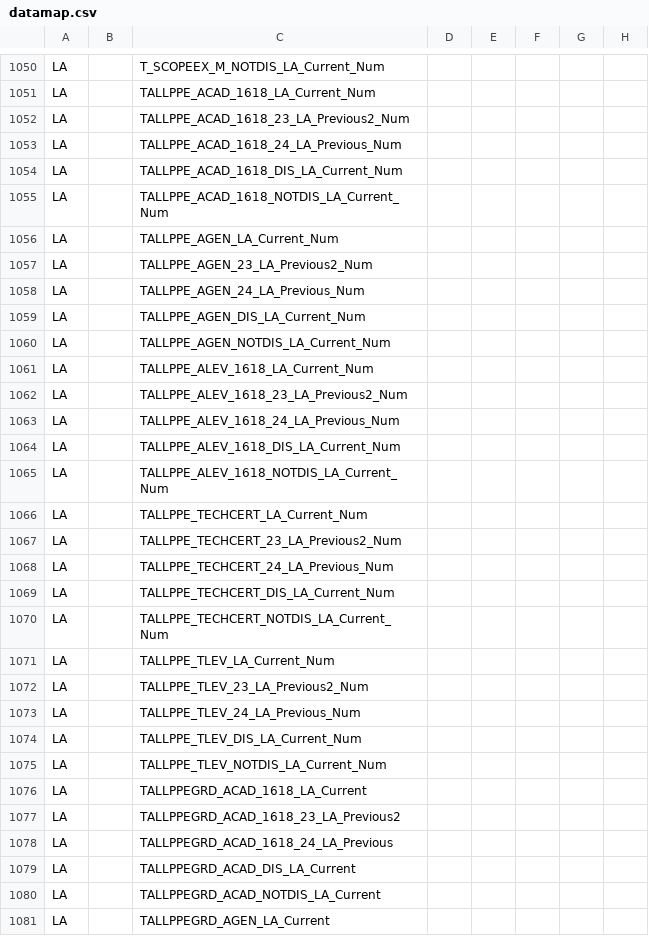
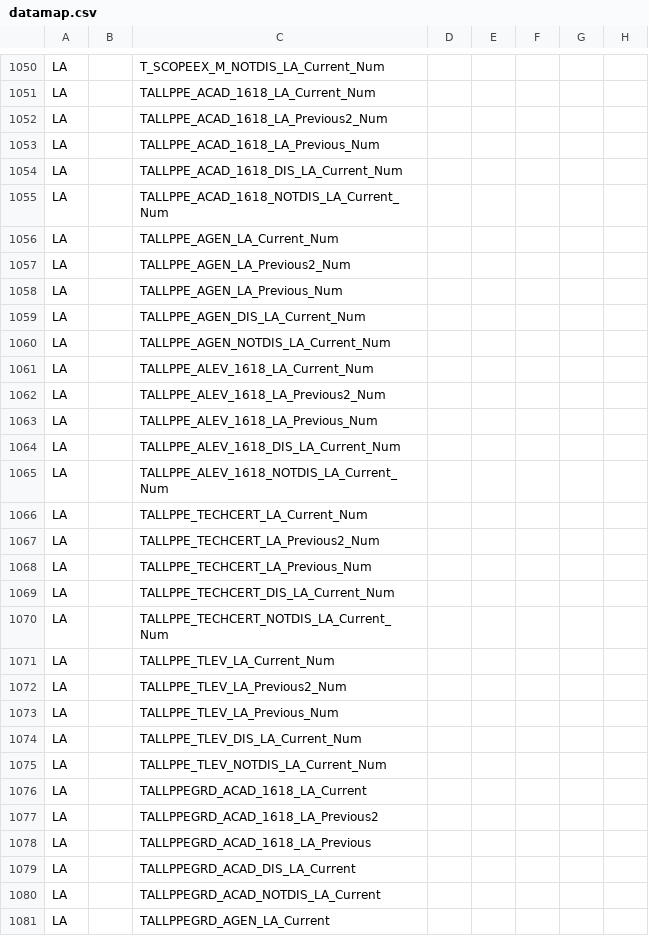
Before and after one commit to DFE-Digital/sap-public, a CSV file: SAPData/DataMap/datamap.csv, drawn as a sheet; only a part is shown, gaps mark what is left out; the diff covers the shown part only; the diff names each change by its address in the sheet, - before the commit and + after, or states it on an @@ line.

```diff
--- a/SAPData/DataMap/datamap.csv
+++ b/SAPData/DataMap/datamap.csv
-C1052: TALLPPE_ACAD_1618_23_LA_Previous2_Num
+C1052: TALLPPE_ACAD_1618_LA_Previous2_Num
-C1053: TALLPPE_ACAD_1618_24_LA_Previous_Num
+C1053: TALLPPE_ACAD_1618_LA_Previous_Num
-C1057: TALLPPE_AGEN_23_LA_Previous2_Num
+C1057: TALLPPE_AGEN_LA_Previous2_Num
-C1058: TALLPPE_AGEN_24_LA_Previous_Num
+C1058: TALLPPE_AGEN_LA_Previous_Num
-C1062: TALLPPE_ALEV_1618_23_LA_Previous2_Num
+C1062: TALLPPE_ALEV_1618_LA_Previous2_Num
-C1063: TALLPPE_ALEV_1618_24_LA_Previous_Num
+C1063: TALLPPE_ALEV_1618_LA_Previous_Num
-C1067: TALLPPE_TECHCERT_23_LA_Previous2_Num
+C1067: TALLPPE_TECHCERT_LA_Previous2_Num
-C1068: TALLPPE_TECHCERT_24_LA_Previous_Num
+C1068: TALLPPE_TECHCERT_LA_Previous_Num
-C1072: TALLPPE_TLEV_23_LA_Previous2_Num
+C1072: TALLPPE_TLEV_LA_Previous2_Num
-C1073: TALLPPE_TLEV_24_LA_Previous_Num
+C1073: TALLPPE_TLEV_LA_Previous_Num
-C1077: TALLPPEGRD_ACAD_1618_23_LA_Previous2
+C1077: TALLPPEGRD_ACAD_1618_LA_Previous2
-C1078: TALLPPEGRD_ACAD_1618_24_LA_Previous
+C1078: TALLPPEGRD_ACAD_1618_LA_Previous
```
Also changed, not shown: 68 edited cells elsewhere in this file, 12 other files.
